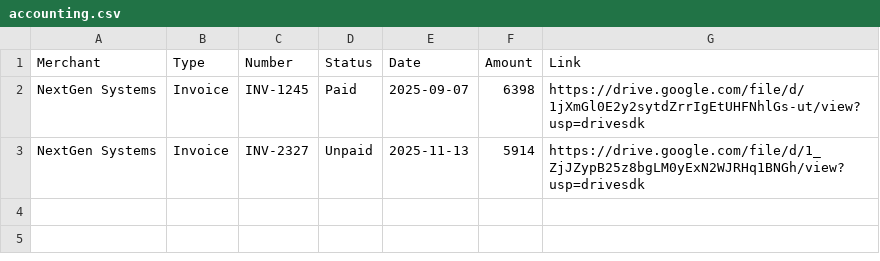
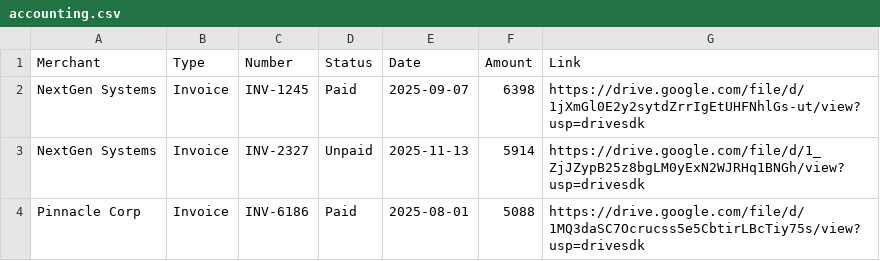
Before and after one commit to okrupesh/accounting-workflow, a CSV file: accounting.csv, drawn as a sheet.

Commit message:
Append invoice INV-6186

```diff
--- a/accounting.csv
+++ b/accounting.csv
@@ -3 +3,2 @@ NextGen Systems,Invoice,INV-1245,Paid,2025-09-07,6398,https://drive.google.com/f
 NextGen Systems,Invoice,INV-2327,Unpaid,2025-11-13,5914,https://drive.google.com/file/d/1_ZjJZypB25z8bgLM0yExN2WJRHq1BNGh/view?usp=drivesdk
+Pinnacle Corp,Invoice,INV-6186,Paid,2025-08-01,5088,https://drive.google.com/file/d/1MQ3daSC7Ocrucss5e5CbtirLBcTiy75s/view?usp=drivesdk
```
